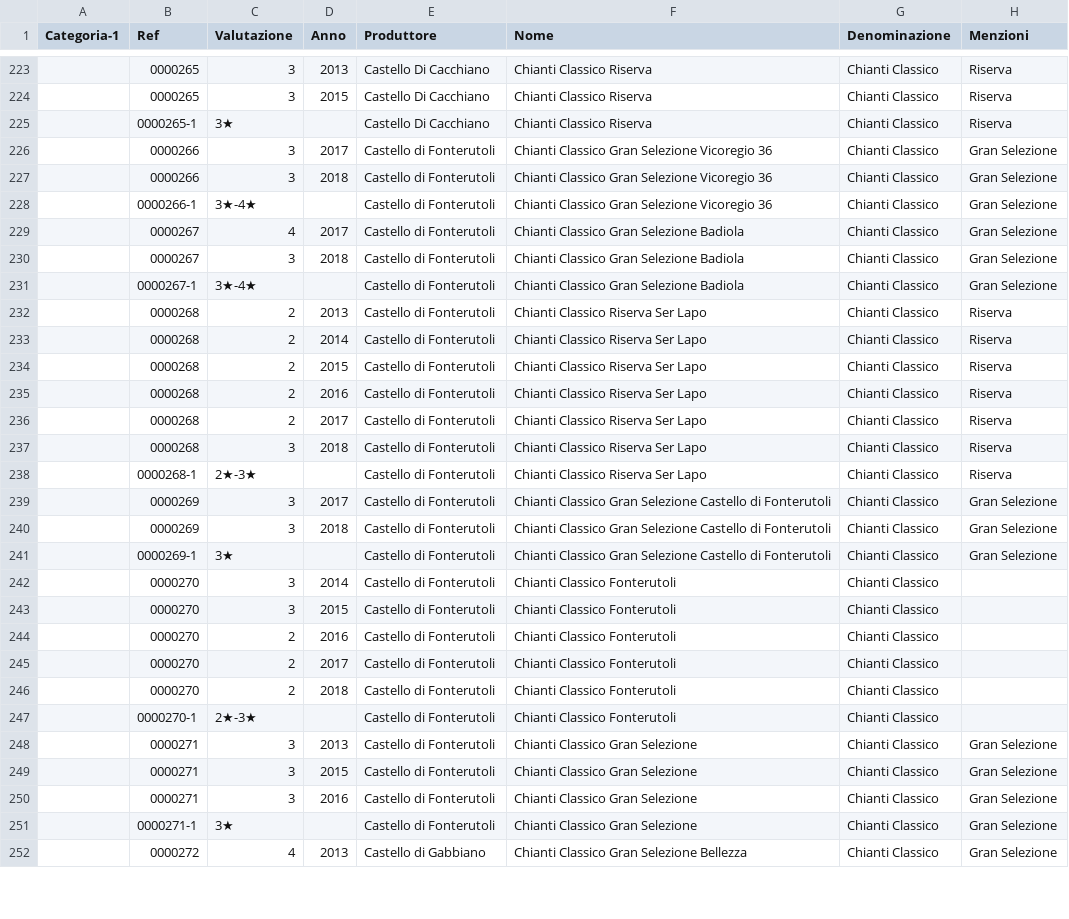
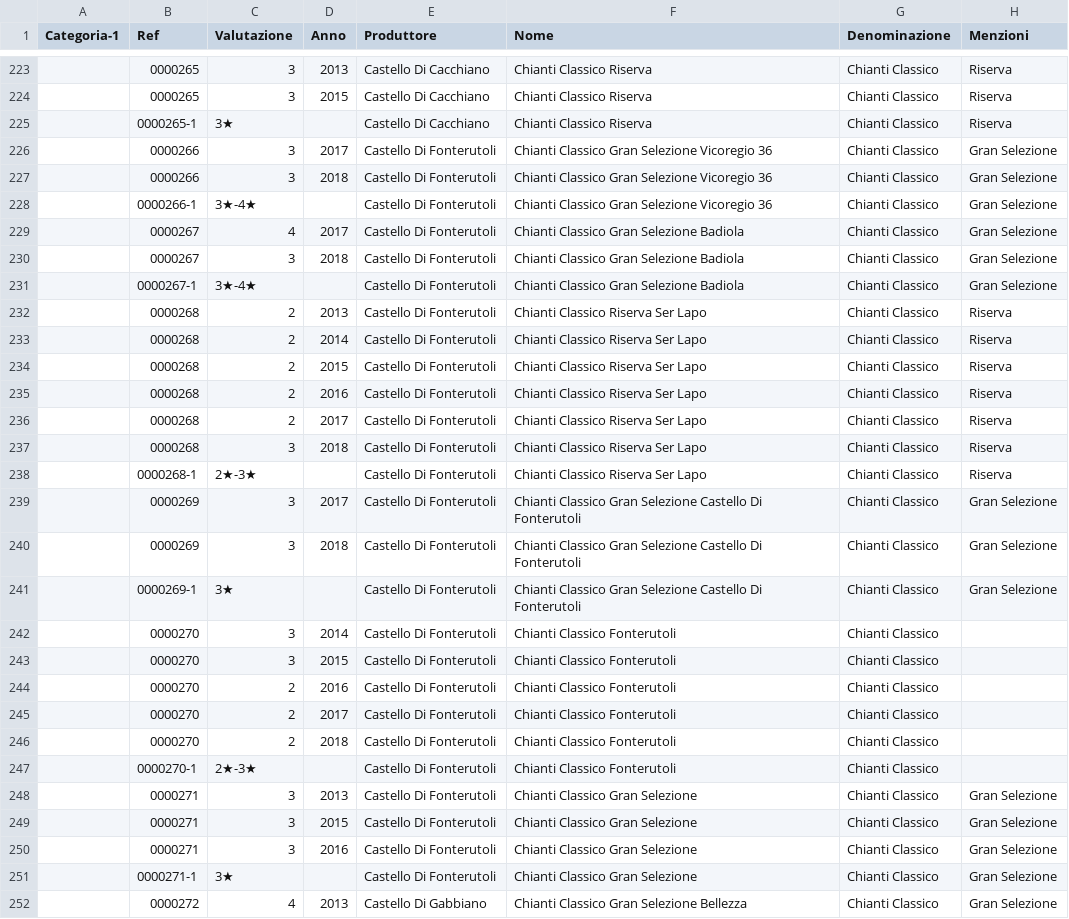
Before and after one commit to dev-crumbs/vinopedia, a CSV file: vini/Toscana.csv, drawn as a sheet; only a part is shown, gaps mark what is left out; the diff covers the shown part only; the diff names each change by its address in the sheet, - before the commit and + after, or states it on an @@ line.

```diff
--- a/vini/Toscana.csv
+++ b/vini/Toscana.csv
-E226:E251 (Produttore): Castello di Fonterutoli
+E226:E251 (Produttore): Castello Di Fonterutoli
-F239:F241 (Nome): …Selezione Castello di Fonterutoli
+F239:F241 (Nome): …Selezione Castello Di Fonterutoli
-E252 (Produttore): Castello di Gabbiano
+E252 (Produttore): Castello Di Gabbiano
```
Also changed, not shown: 164 edited cells elsewhere in this file, denominazioni/Italia/Toscana/DOCG-Chianti-Classico/DOCG-Chianti-Classico.csv.
